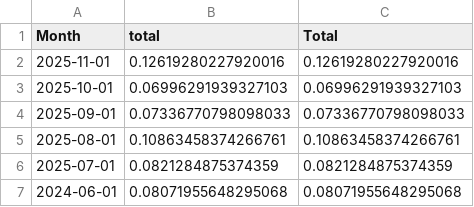
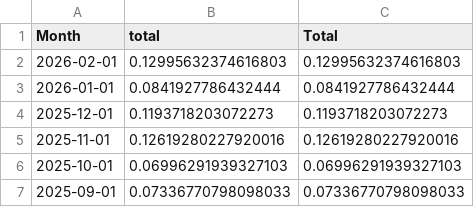
Before and after one commit to nosherzapoo/osb-tracker, a CSV file: data/ri/hold_pct.csv, drawn as a sheet; only a part is shown; the shorter side is filled out with more unchanged rows.

```diff
--- a/data/ri/hold_pct.csv
+++ b/data/ri/hold_pct.csv
@@ -1,2 +1,5 @@
 Month,total,Total
+2026-02-01,0.12995632374616803,0.12995632374616803
+2026-01-01,0.0841927786432444,0.0841927786432444
+2025-12-01,0.1193718203072273,0.1193718203072273
 2025-11-01,0.12619280227920016,0.12619280227920016
```
Also changed, not shown: data/ri/ggr.csv, data/ri/handle.csv, 4 other files.
